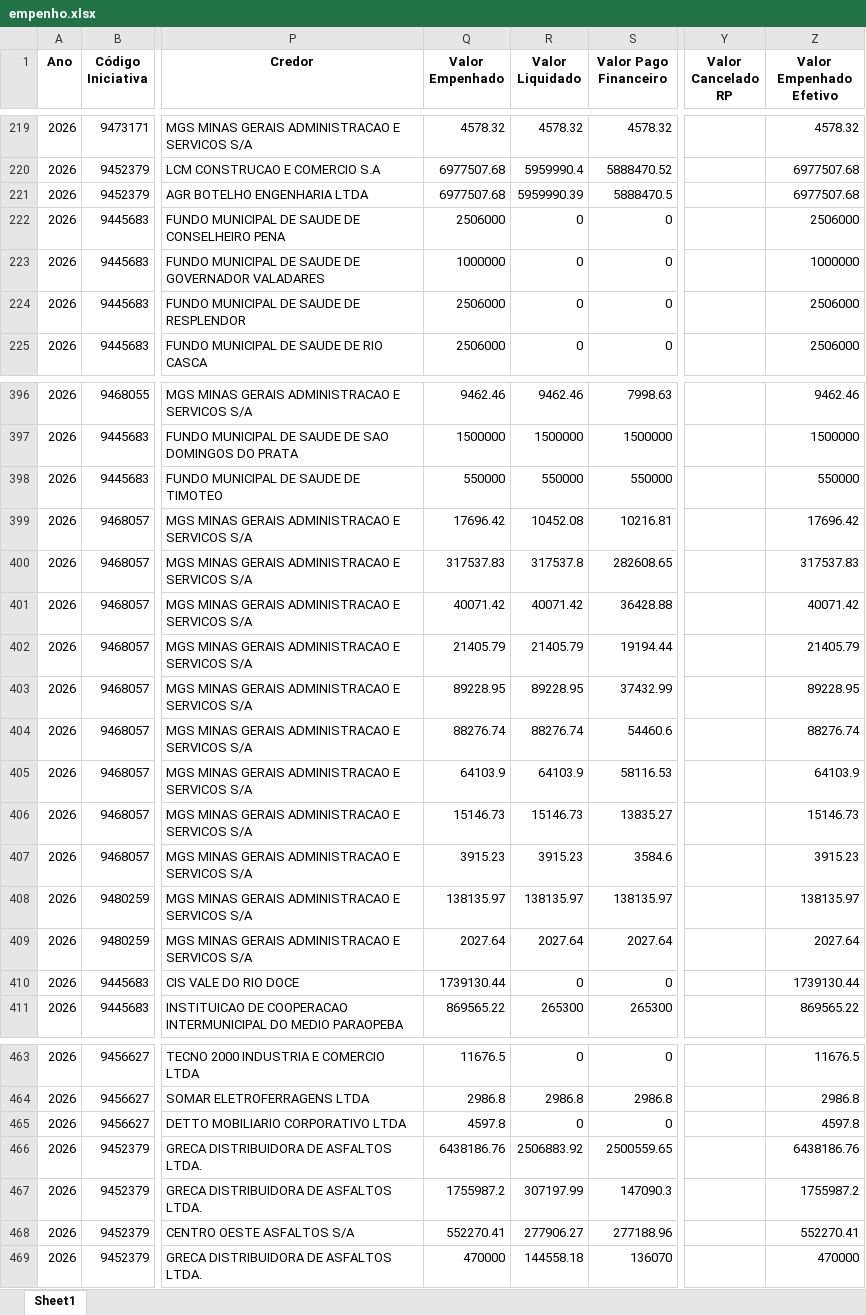
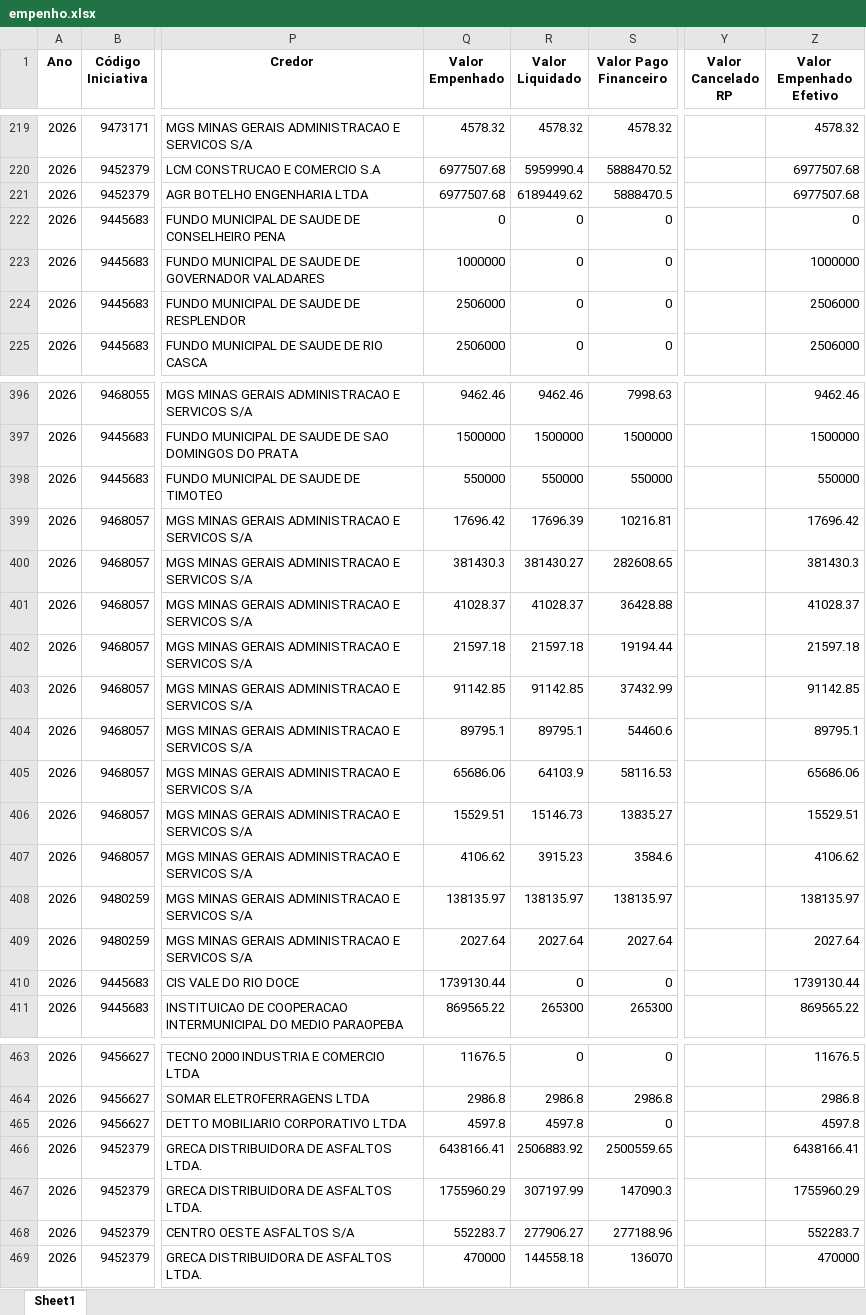
Before and after one commit to transparencia-mg/portal_acordo_reparacao_rio_doce, an Excel workbook: upload/empenho.xlsx, sheet Sheet1, drawn as a sheet; only a part is shown, gaps mark what is left out; values as stored, in another font and other column widths than the file's, no borders; the diff covers the shown part only; the diff names each change by its address in the sheet, - before the commit and + after, or states it on an @@ line.

```diff
--- a/upload/empenho.xlsx (sheet Sheet1)
+++ b/upload/empenho.xlsx (sheet Sheet1)
-R221 (Valor Liquidado): 5959990.39
+R221 (Valor Liquidado): 6189449.62
-Q222 (Valor Empenhado): 2506000
+Q222 (Valor Empenhado): 0
-Z222 (Valor Empenhado Efetivo): 2506000
+Z222 (Valor Empenhado Efetivo): 0
-R399 (Valor Liquidado): 10452.08
+R399 (Valor Liquidado): 17696.39
-Q400 (Valor Empenhado): 317537.83
+Q400 (Valor Empenhado): 381430.3
-R400 (Valor Liquidado): 317537.8
+R400 (Valor Liquidado): 381430.27
-Z400 (Valor Empenhado Efetivo): 317537.83
+Z400 (Valor Empenhado Efetivo): 381430.3
-Q401 (Valor Empenhado): 40071.42
+Q401 (Valor Empenhado): 41028.37
-R401 (Valor Liquidado): 40071.42
+R401 (Valor Liquidado): 41028.37
-Z401 (Valor Empenhado Efetivo): 40071.42
+Z401 (Valor Empenhado Efetivo): 41028.37
-Q402 (Valor Empenhado): 21405.79
+Q402 (Valor Empenhado): 21597.18
-R402 (Valor Liquidado): 21405.79
+R402 (Valor Liquidado): 21597.18
-Z402 (Valor Empenhado Efetivo): 21405.79
+Z402 (Valor Empenhado Efetivo): 21597.18
-Q403 (Valor Empenhado): 89228.95
+Q403 (Valor Empenhado): 91142.85
-R403 (Valor Liquidado): 89228.95
+R403 (Valor Liquidado): 91142.85
-Z403 (Valor Empenhado Efetivo): 89228.95
+Z403 (Valor Empenhado Efetivo): 91142.85
-Q404 (Valor Empenhado): 88276.74
+Q404 (Valor Empenhado): 89795.1
-R404 (Valor Liquidado): 88276.74
+R404 (Valor Liquidado): 89795.1
-Z404 (Valor Empenhado Efetivo): 88276.74
+Z404 (Valor Empenhado Efetivo): 89795.1
-Q405 (Valor Empenhado): 64103.9
+Q405 (Valor Empenhado): 65686.06
-Z405 (Valor Empenhado Efetivo): 64103.9
+Z405 (Valor Empenhado Efetivo): 65686.06
-Q406 (Valor Empenhado): 15146.73
+Q406 (Valor Empenhado): 15529.51
-Z406 (Valor Empenhado Efetivo): 15146.73
+Z406 (Valor Empenhado Efetivo): 15529.51
-Q407 (Valor Empenhado): 3915.23
+Q407 (Valor Empenhado): 4106.62
-Z407 (Valor Empenhado Efetivo): 3915.23
+Z407 (Valor Empenhado Efetivo): 4106.62
-R465 (Valor Liquidado): 0
+R465 (Valor Liquidado): 4597.8
-Q466 (Valor Empenhado): 6438186.76
+Q466 (Valor Empenhado): 6438166.41
-Z466 (Valor Empenhado Efetivo): 6438186.76
+Z466 (Valor Empenhado Efetivo): 6438166.41
-Q467 (Valor Empenhado): 1755987.2
+Q467 (Valor Empenhado): 1755960.29
-Z467 (Valor Empenhado Efetivo): 1755987.2
+Z467 (Valor Empenhado Efetivo): 1755960.29
-Q468 (Valor Empenhado): 552270.41
+Q468 (Valor Empenhado): 552283.7
-Z468 (Valor Empenhado Efetivo): 552270.41
+Z468 (Valor Empenhado Efetivo): 552283.7
```
Also changed, not shown: 7 added rows and 107 edited cells elsewhere in this sheet, upload/contabancaria.xlsx, upload/orgao.xlsx, 1 other file.
